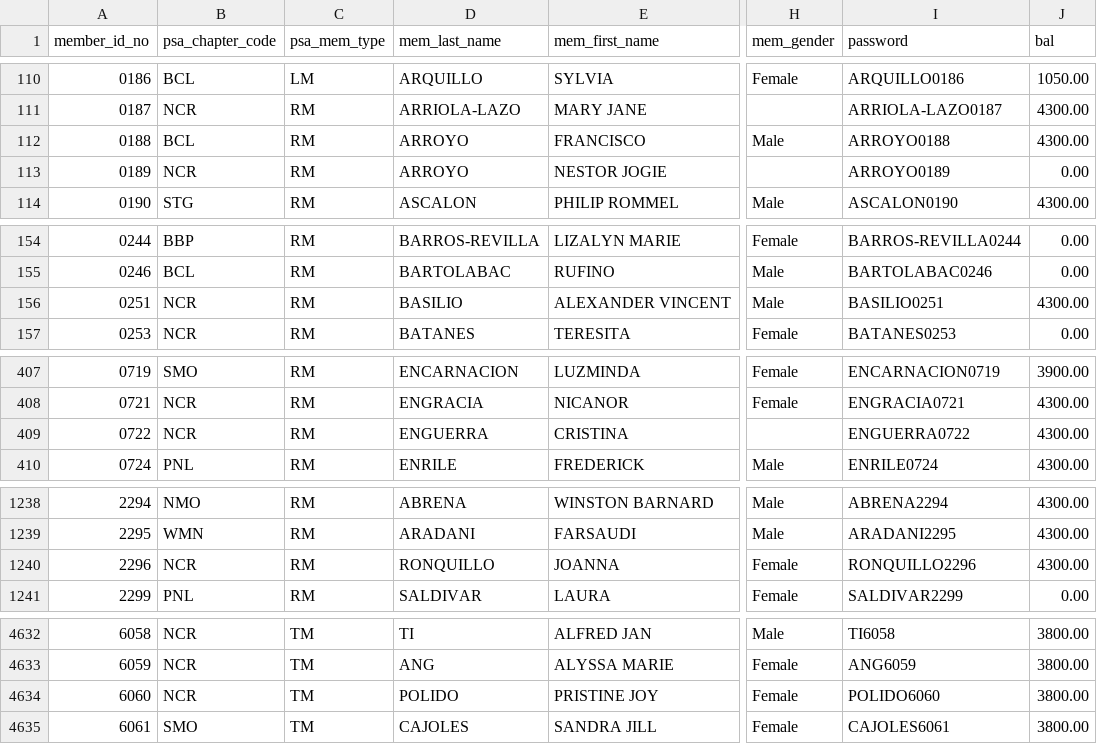
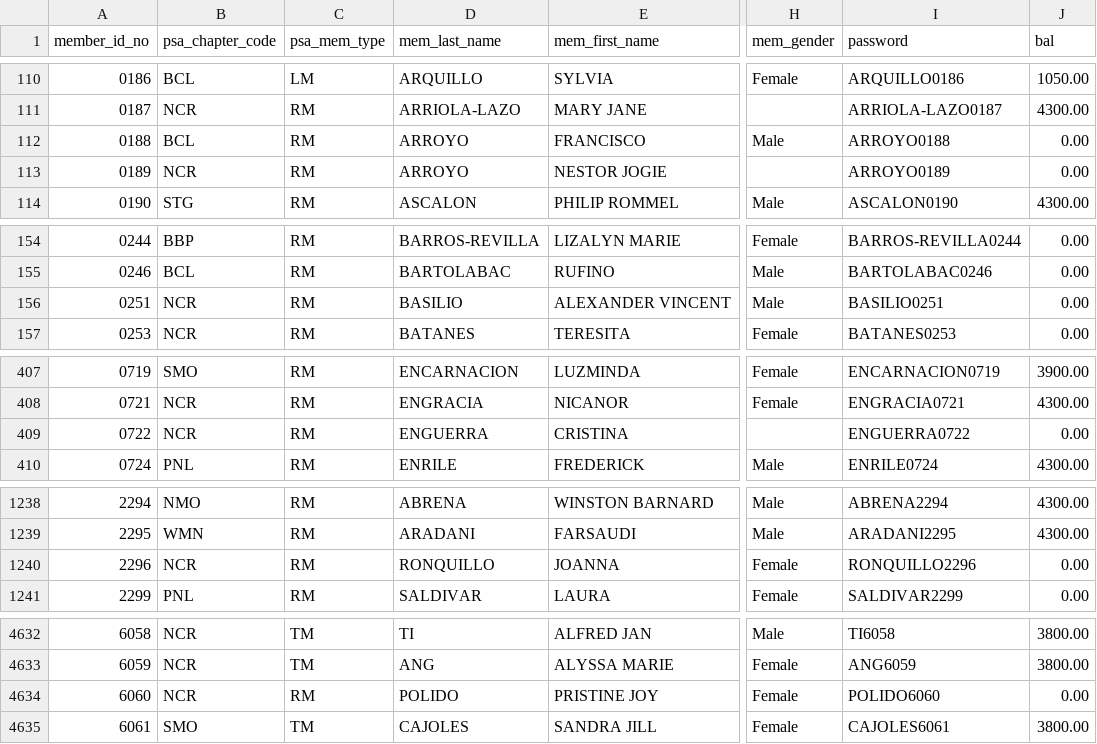
Before and after one commit to pcreyes9/psa-web, a CSV file: databases/members.csv, drawn as a sheet; only a part is shown, gaps mark what is left out; the diff covers the shown part only; the diff names each change by its address in the sheet, - before the commit and + after, or states it on an @@ line.

```diff
--- a/databases/members.csv
+++ b/databases/members.csv
-J112 (bal): 4300.00
+J112 (bal): 0.00
-J156 (bal): 4300.00
+J156 (bal): 0.00
-J409 (bal): 4300.00
+J409 (bal): 0.00
-J1240 (bal): 4300.00
+J1240 (bal): 0.00
-C4634 (psa_mem_type): TM
+C4634 (psa_mem_type): RM
-J4634 (bal): 3800.00
+J4634 (bal): 0.00
```
Also changed, not shown: 2 added rows and 36 edited cells elsewhere in this file, 2 other files.
